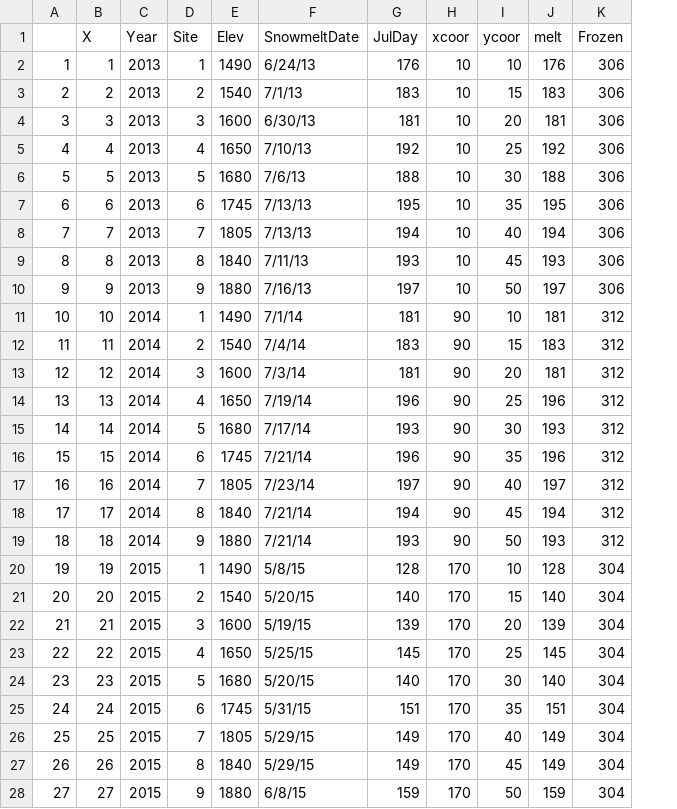
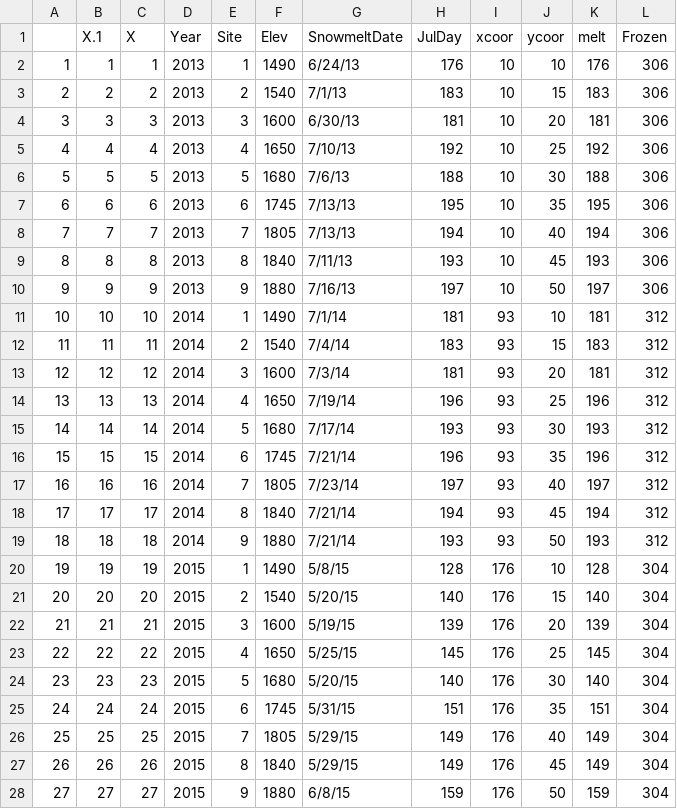
Before and after one commit to CSE512-16S/fp-racheryl-xiaojzhu-dennis418szsy, a CSV file: data/siteData.csv, drawn as a sheet; addresses are those after the commit; the diff names each change by its address in the sheet, - before the commit and + after, or states it on an @@ line.

```diff
--- a/data/siteData.csv
+++ b/data/siteData.csv
+column B (X.1), rows 2-28: 1 | 2 | 3 | 4 | 5 | 6 | 7 | 8 | 9 | 10 | 11 | 12 | 13 | 14 | 15 | 16 | 17 | 18 | 19 | 20 | 21 | 22 | 23 | 24 | 25 | 26 | 27
-I11:I19 (xcoor): 90
+I11:I19 (xcoor): 93
-I20:I28 (xcoor): 170
+I20:I28 (xcoor): 176
```
Also changed, not shown: data/Fposition.csv, 28 other files.
